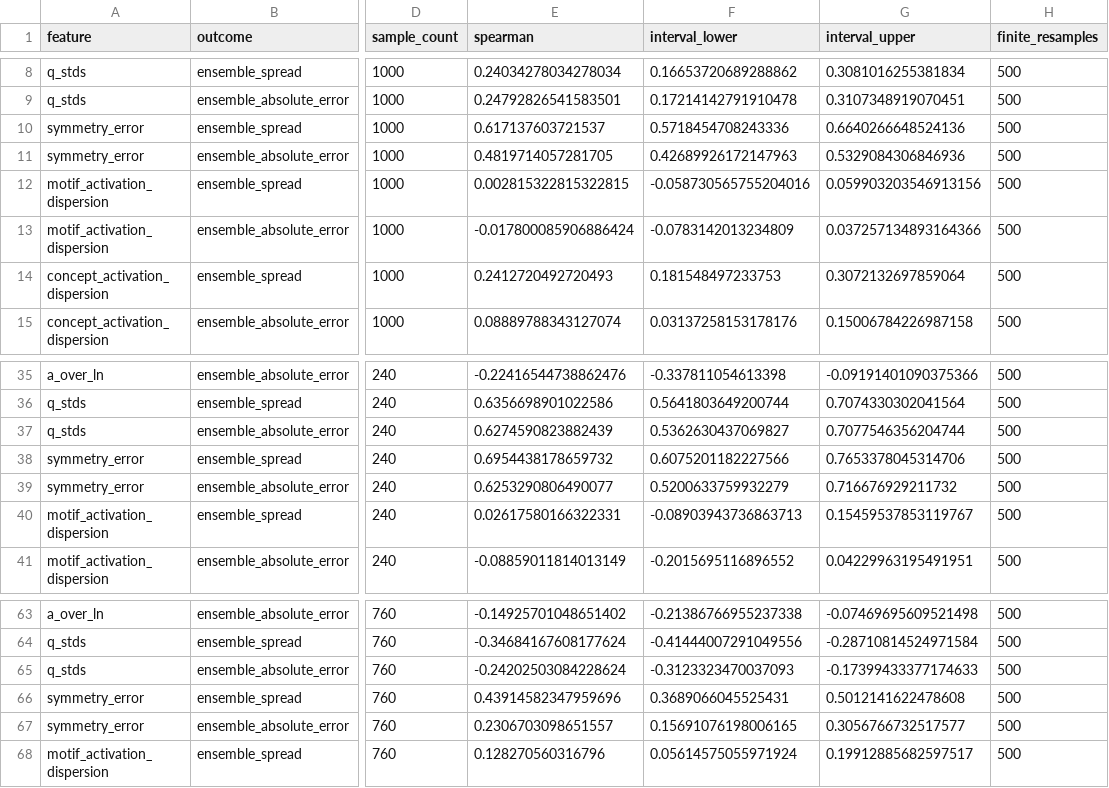
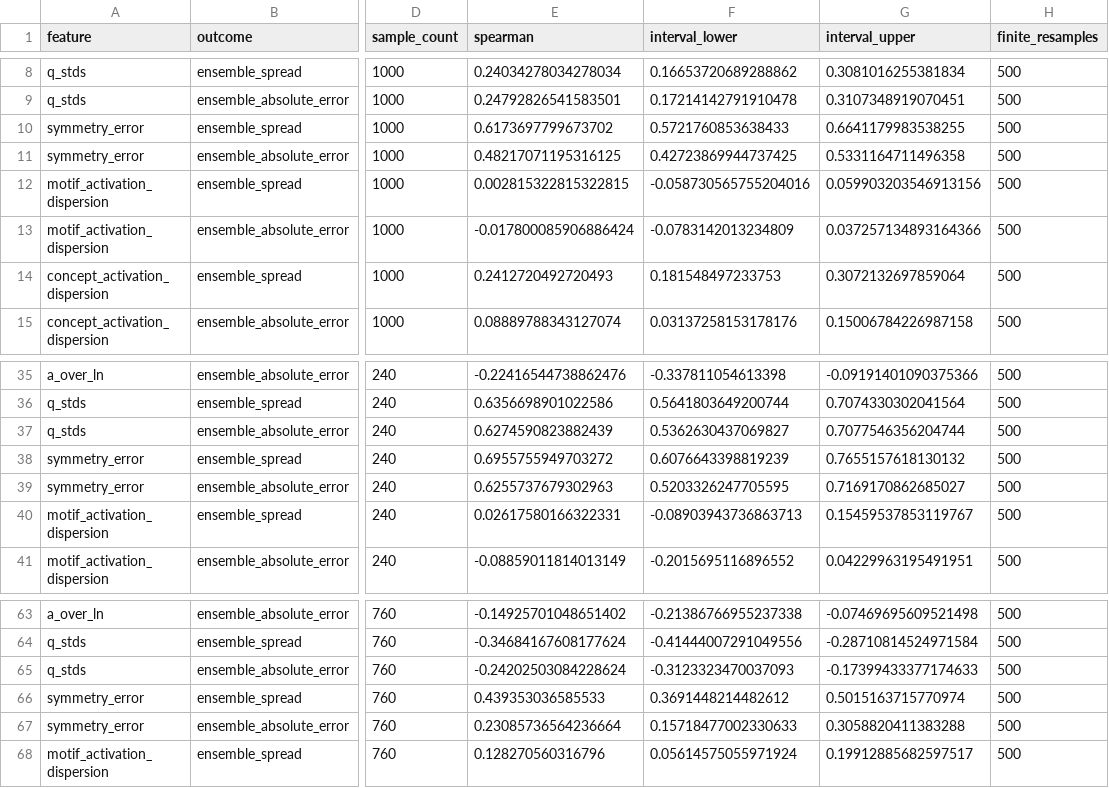
Before and after one commit to landreman/understanding_ITG_NN, a CSV file: reports/xai/S11_artifacts/diagnostic_associations.csv, drawn as a sheet; only a part is shown, gaps mark what is left out; the diff names each change by its address in the sheet, - before the commit and + after, or states it on an @@ line.

```diff
--- a/reports/xai/S11_artifacts/diagnostic_associations.csv
+++ b/reports/xai/S11_artifacts/diagnostic_associations.csv
-E10 (spearman): 0.617137603721537
+E10 (spearman): 0.6173697799673702
-F10 (interval_lower): 0.5718454708243336
+F10 (interval_lower): 0.5721760853638433
-G10 (interval_upper): 0.6640266648524136
+G10 (interval_upper): 0.6641179983538255
-E11 (spearman): 0.4819714057281705
+E11 (spearman): 0.48217071195316125
-F11 (interval_lower): 0.42689926172147963
+F11 (interval_lower): 0.42723869944737425
-G11 (interval_upper): 0.5329084306846936
+G11 (interval_upper): 0.5331164711496358
-E38 (spearman): 0.6954438178659732
+E38 (spearman): 0.6955755949703272
-F38 (interval_lower): 0.6075201182227566
+F38 (interval_lower): 0.6076643398819239
-G38 (interval_upper): 0.7653378045314706
+G38 (interval_upper): 0.7655157618130132
-E39 (spearman): 0.6253290806490077
+E39 (spearman): 0.6255737679302963
-F39 (interval_lower): 0.5200633759932279
+F39 (interval_lower): 0.5203326247705595
-G39 (interval_upper): 0.716676929211732
+G39 (interval_upper): 0.7169170862685027
-E66 (spearman): 0.43914582347959696
+E66 (spearman): 0.439353036585533
-F66 (interval_lower): 0.3689066045525431
+F66 (interval_lower): 0.3691448214482612
-G66 (interval_upper): 0.5012141622478608
+G66 (interval_upper): 0.5015163715770974
-E67 (spearman): 0.2306703098651557
+E67 (spearman): 0.23085736564236664
-F67 (interval_lower): 0.15691076198006165
+F67 (interval_lower): 0.15718477002330633
-G67 (interval_upper): 0.3056766732517577
+G67 (interval_upper): 0.3058820411383288
```
Also changed, not shown: reports/xai/S11_artifacts/crossfit_diagnostics.csv, 10 other files.
